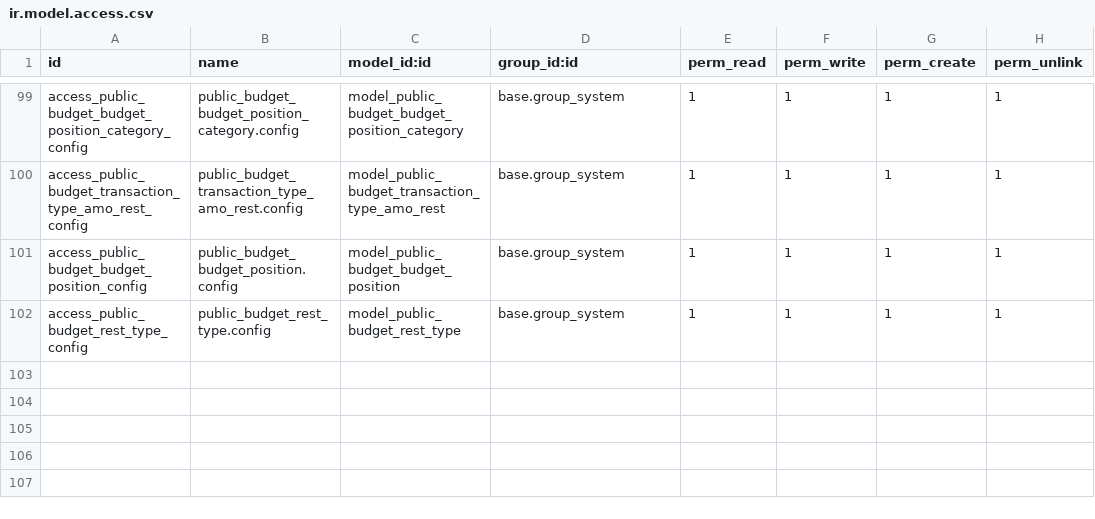
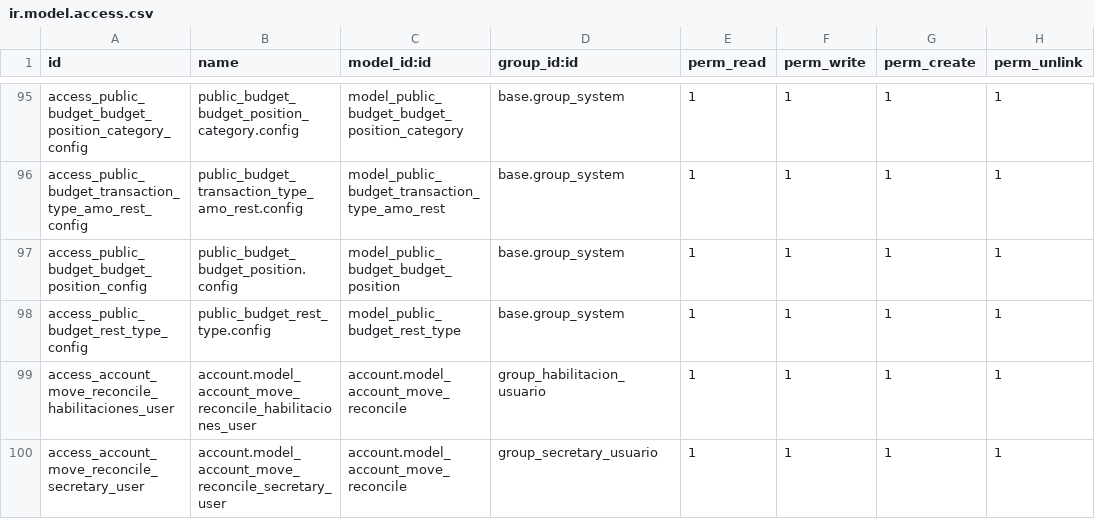
Before and after one commit to ingadhoc/odoo-public-administration, a CSV file: public_budget/security/ir.model.access.csv, drawn as a sheet; only a part is shown, gaps mark what is left out; the diff covers the shown part only; the diff names each change by its address in the sheet, - before the commit and + after, or states it on an @@ line.

```diff
--- a/public_budget/security/ir.model.access.csv
+++ b/public_budget/security/ir.model.access.csv
+row 99: access_account_move_reconcile_habilitaciones_user | account.model_account_move_reconcile_habilitaciones_user | account.model_account_move_reconcile | group_habilitacion_usuario | 1 | 1 | 1 | 1
+row 100: access_account_move_reconcile_secretary_user | account.model_account_move_reconcile_secretary_user | account.model_account_move_reconcile | group_secretary_usuario | 1 | 1 | 1 | 1
```
Also changed, not shown: 1 added row, 4 removed rows and 2 edited cells elsewhere in this file, 6 other files.
